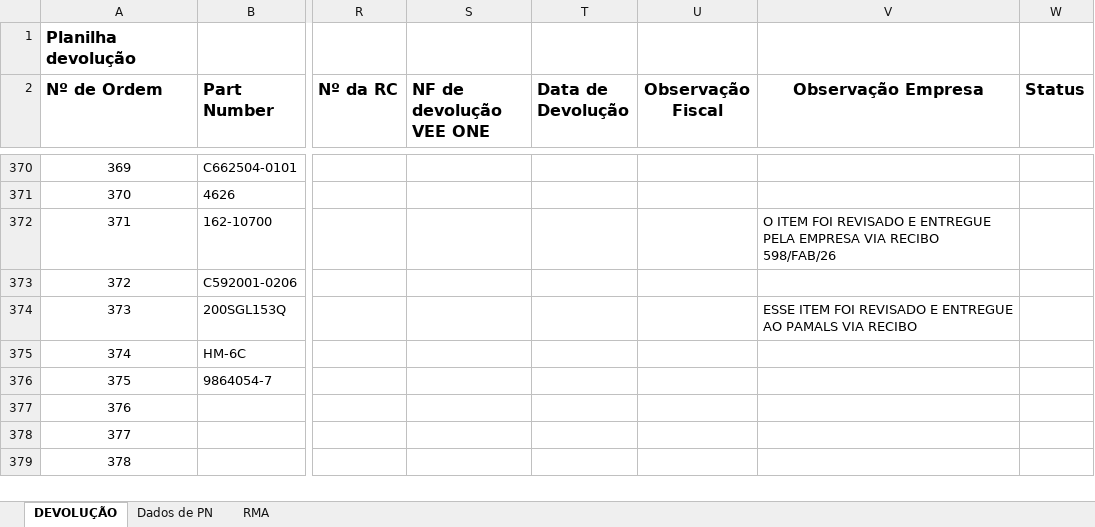
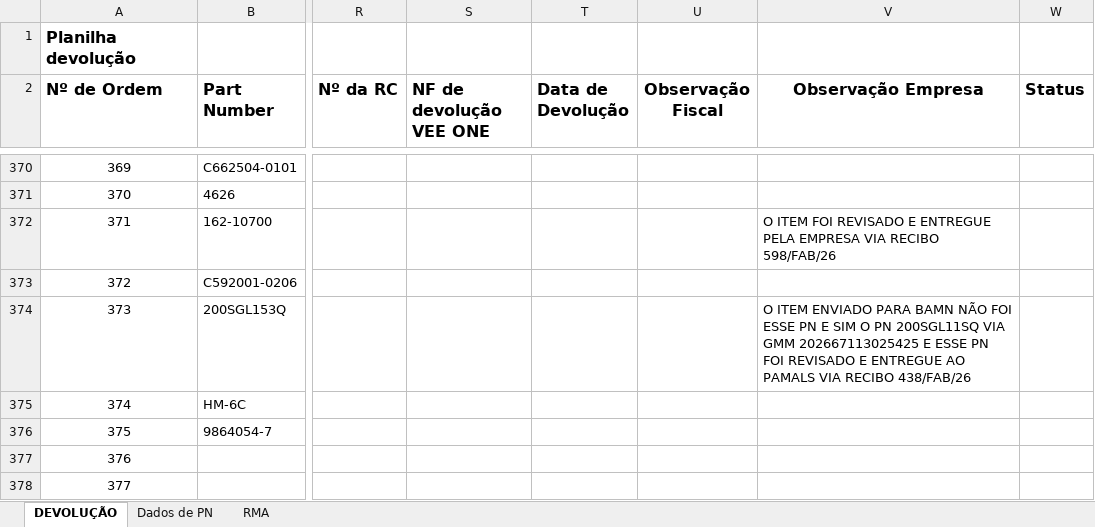
Before and after one commit to wallacedellaney/c98a-pamals, an Excel workbook: Contrato 005/Dashboard/01_Bases_Originais/Devolucoes/Devolucoes (Google Sheets).xlsx, sheet DEVOLUÇÃO, drawn as a sheet; only a part is shown, gaps mark what is left out; the shorter side is filled out with more unchanged rows; values as stored, in another font and other column widths than the file's, no borders; charts and pictures not drawn; the diff names each change by its address in the sheet, - before the commit and + after, or states it on an @@ line.

Commit message:
Atualização automática: devolucoes (15/09/2026 14:03)

```diff
--- a/Contrato 005/Dashboard/01_Bases_Originais/Devolucoes/Devolucoes (Google Sheets).xlsx (sheet DEVOLUÇÃO)
+++ b/Contrato 005/Dashboard/01_Bases_Originais/Devolucoes/Devolucoes (Google Sheets).xlsx (sheet DEVOLUÇÃO)
-V374 (Observação Empresa): ESSE ITEM FOI REVISADO E ENTREGUE AO PAMALS VIA RECIBO
+V374 (Observação Empresa): O ITEM ENVIADO PARA BAMN NÃO FOI ESSE PN E SIM O PN 200SGL11SQ VIA GMM 202667113025425 E ESSE PN FOI REVISADO E ENTREGUE AO PAMALS VIA RECIBO 438/FAB/26
```
Also changed, not shown: charts or pictures, Contrato 005/Dashboard/02_Dados_Tratados/base_devolucoes_tratada.xlsx, 2 other files.
